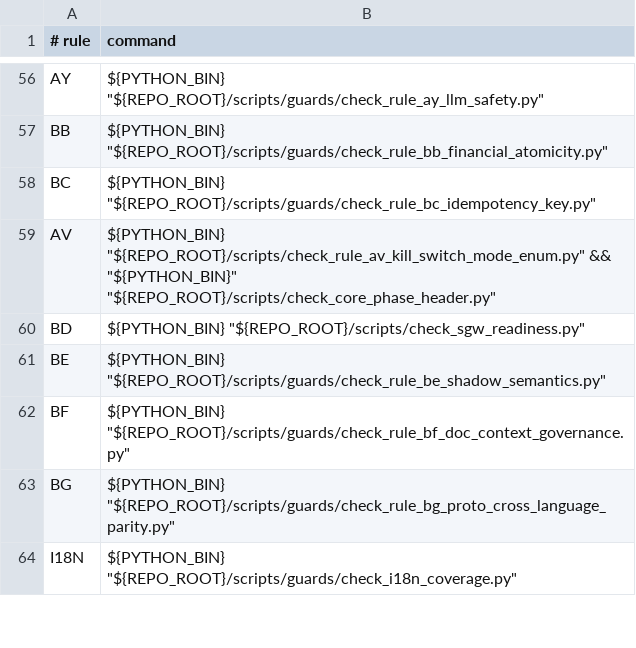
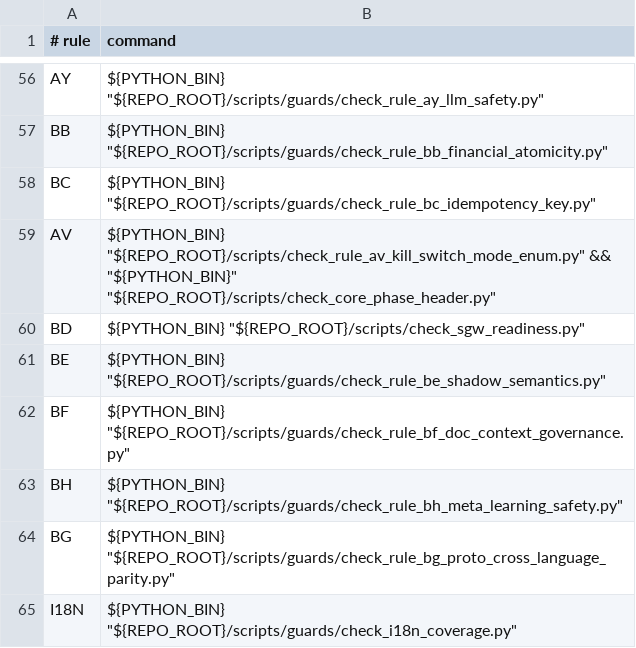
Before and after one commit to BRSAMAyu/Sparkle-project, a TSV file: scripts/rule_guard_manifest.tsv, drawn as a sheet; only a part is shown, gaps mark what is left out; the diff names each change by its address in the sheet, - before the commit and + after, or states it on an @@ line.

```diff
--- a/scripts/rule_guard_manifest.tsv
+++ b/scripts/rule_guard_manifest.tsv
+row 63: BH | ${PYTHON_BIN} "${REPO_ROOT}/scripts/guards/check_rule_bh_meta_learning_safety.py"
```
Also changed, not shown: 2 other files.
